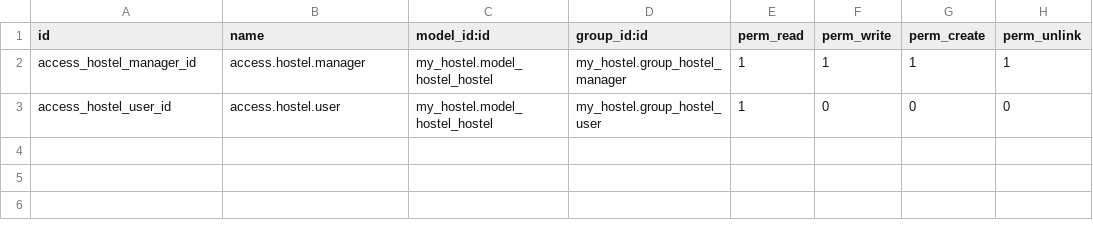
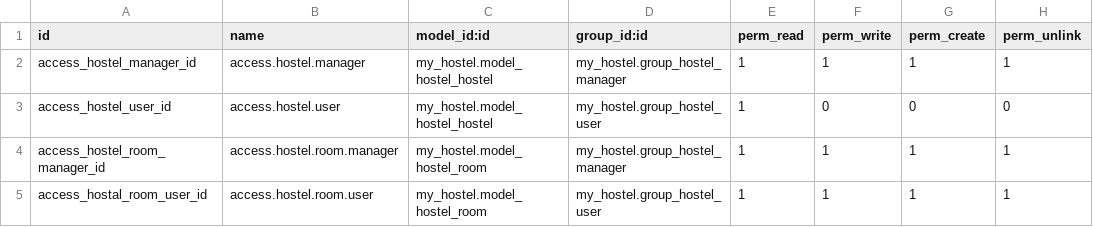
Before and after one commit to Raphael-Carina/cookbook_odoo17, a CSV file: local-addons/my_hostel/security/ir.model.access.csv, drawn as a sheet.

Commit message:
Ajout nouveau modèle hostel.room + champ Monetary

```diff
--- a/local-addons/my_hostel/security/ir.model.access.csv
+++ b/local-addons/my_hostel/security/ir.model.access.csv
@@ -3 +3,3 @@ access_hostel_manager_id,access.hostel.manager,my_hostel.model_hostel_hostel,my_
 access_hostel_user_id,access.hostel.user,my_hostel.model_hostel_hostel,my_hostel.group_hostel_user,1,0,0,0
+access_hostel_room_manager_id,access.hostel.room.manager,my_hostel.model_hostel_room,my_hostel.group_hostel_manager,1,1,1,1
+access_hostal_room_user_id,access.hostel.room.user,my_hostel.model_hostel_room,my_hostel.group_hostel_user,1,1,1,1
```
Also changed, not shown: 5 other files.
